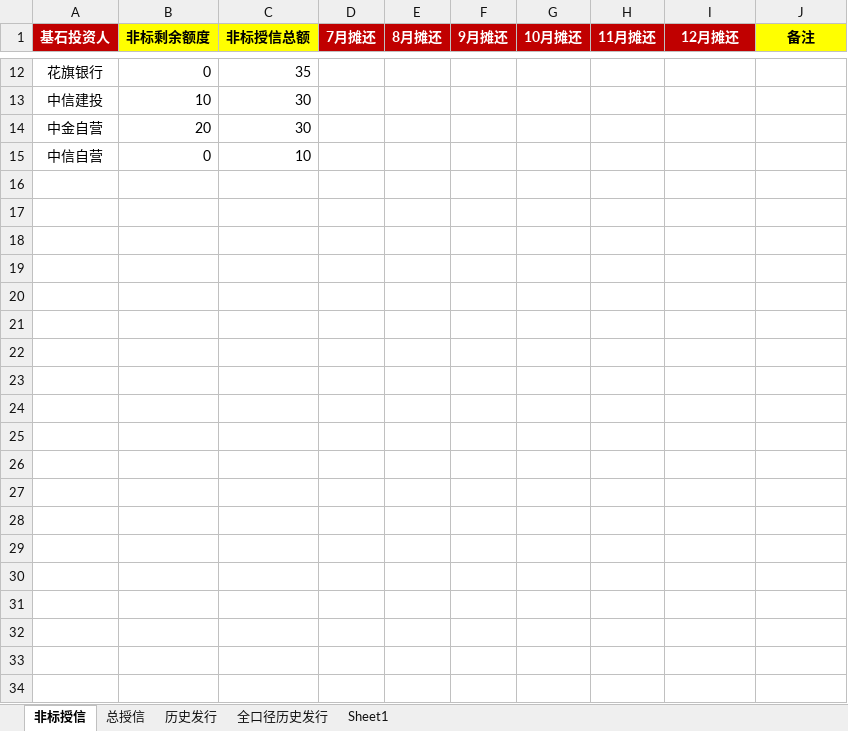
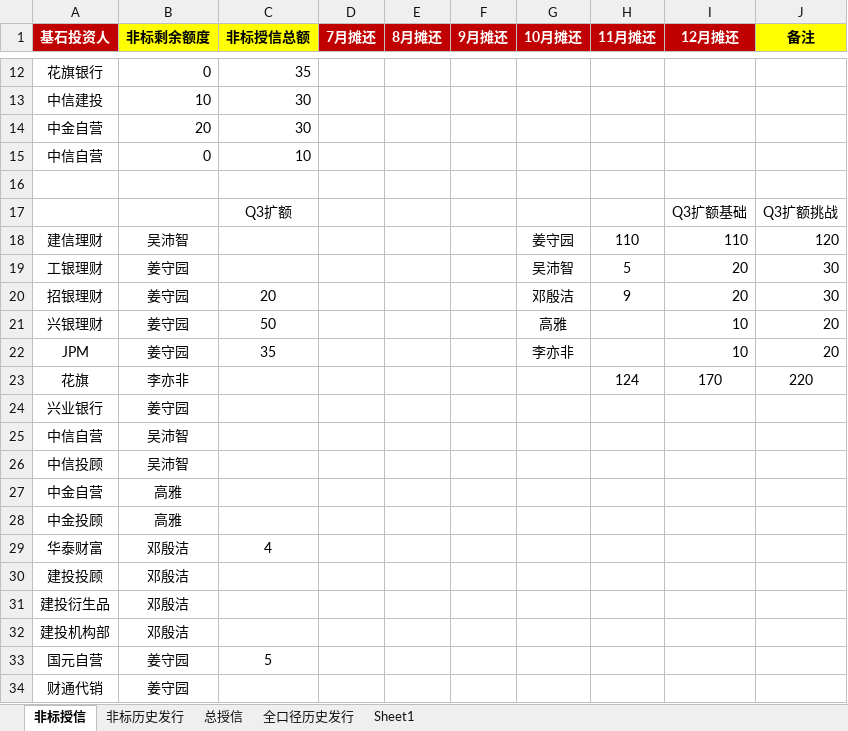
Before and after one commit to codebluce/ABS-Toolbox, an Excel workbook: deliverables/dashboards/04_reference/20260630额度盘点.xlsx, sheet 非标授信, drawn as a sheet; only a part is shown, gaps mark what is left out; values as stored, in another font and other column widths than the file's, no borders; the diff covers the shown part only; the diff names each change by its address in the sheet, - before the commit and + after, or states it on an @@ line.

```diff
--- a/deliverables/dashboards/04_reference/20260630额度盘点.xlsx (sheet 非标授信)
+++ b/deliverables/dashboards/04_reference/20260630额度盘点.xlsx (sheet 非标授信)
-sheet tab: 历史发行
+sheet tab: 非标历史发行
@@ sheet tab order changed: 非标授信 | 非标历史发行 | 总授信 | 全口径历史发行 | Sheet1 @@
+row 16: (empty)
+row 17:  |  | Q3扩额 |  |  |  |  |  | Q3扩额基础 | Q3扩额挑战
+row 18: 建信理财 | 吴沛智 |  |  |  |  | 姜守园 | 110 | 110 | 120
+row 19: 工银理财 | 姜守园 |  |  |  |  | 吴沛智 | 5 | 20 | 30
+row 20: 招银理财 | 姜守园 | 20 |  |  |  | 邓殷洁 | 9 | 20 | 30
+row 21: 兴银理财 | 姜守园 | 50 |  |  |  | 高雅 |  | 10 | 20
+row 22: JPM | 姜守园 | 35 |  |  |  | 李亦非 |  | 10 | 20
+row 23: 花旗 | 李亦非 |  |  |  |  |  | 124 | 170 | 220
+row 24: 兴业银行 | 姜守园
+row 25: 中信自营 | 吴沛智
+row 26: 中信投顾 | 吴沛智
+row 27: 中金自营 | 高雅
+row 28: 中金投顾 | 高雅
+row 29: 华泰财富 | 邓殷洁 | 4
+row 30: 建投投顾 | 邓殷洁
+row 31: 建投衍生品 | 邓殷洁
+row 32: 建投机构部 | 邓殷洁
+row 33: 国元自营 | 姜守园 | 5
+row 34: 财通代销 | 姜守园
```
Also changed, not shown: 16 added rows elsewhere in this sheet, deliverables/ledger/03_final/2026年ABS发行台账-0703-定稿.xlsx, 4 other files.
